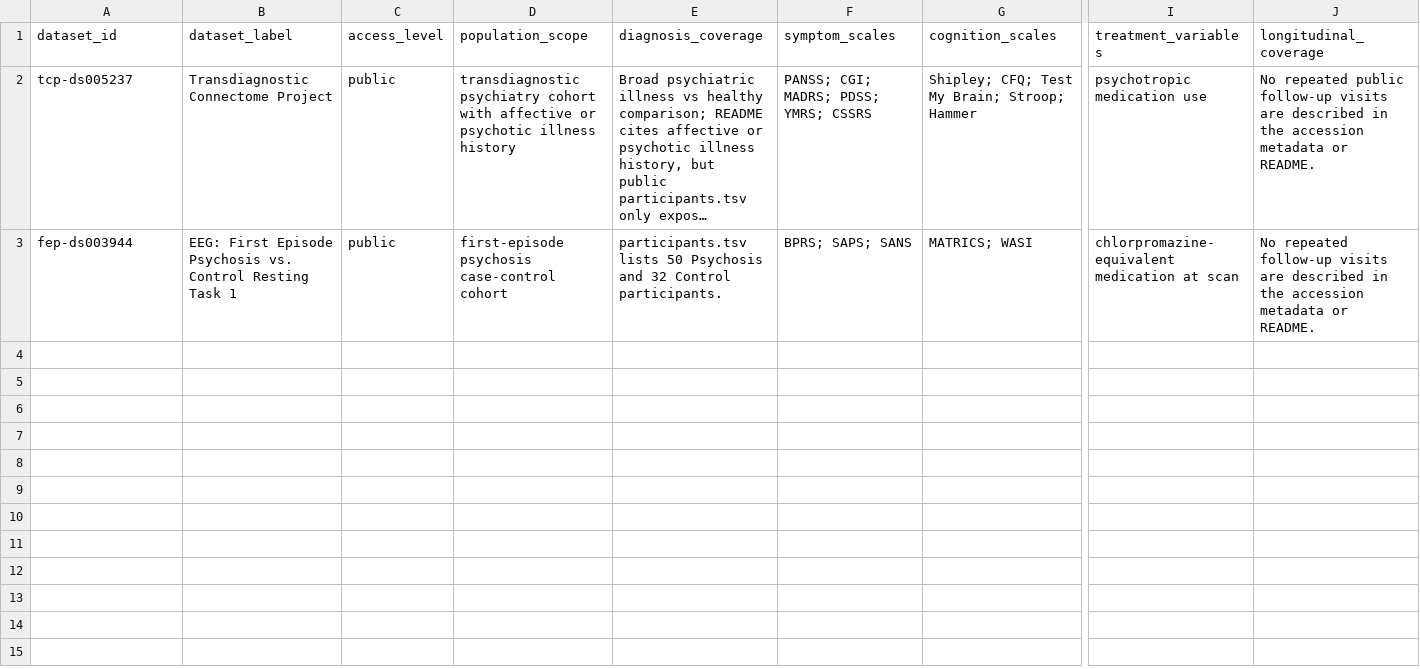
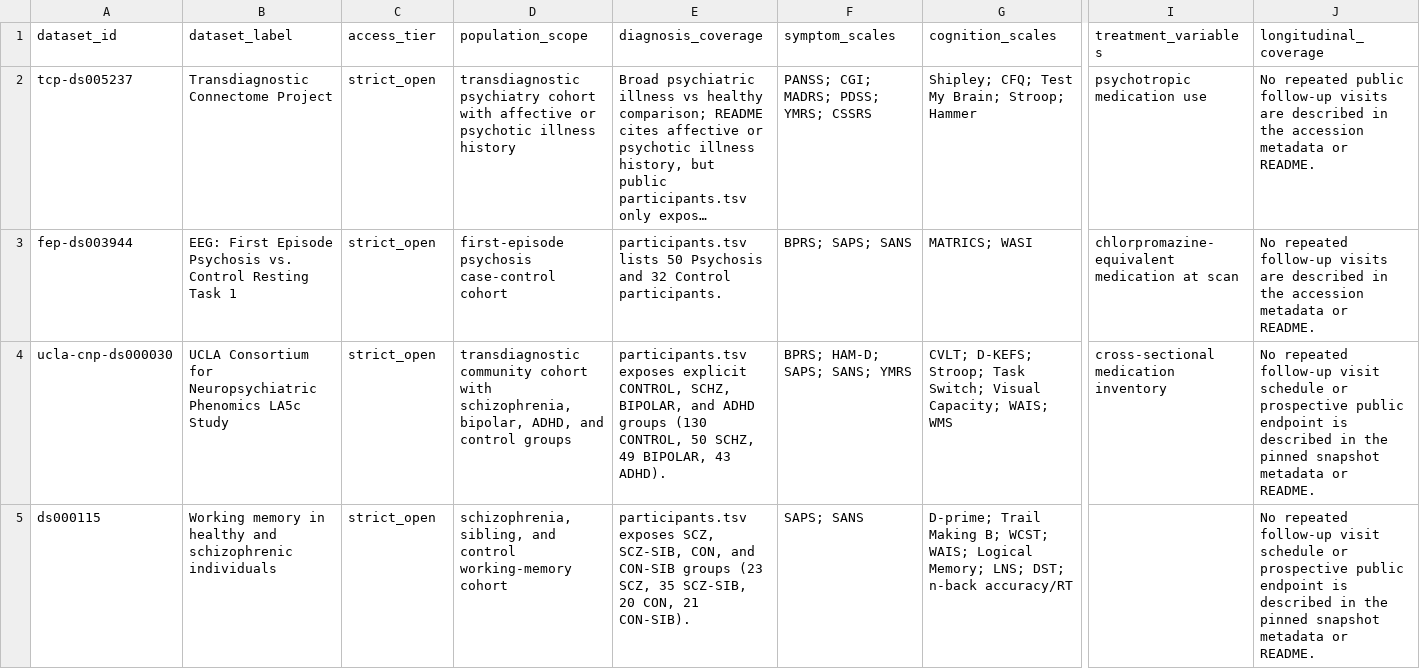
Before and after one commit to Jesse-L-M/scz-stratification-engine, a CSV file: data/curated/benchmark/dataset_registry.csv, drawn as a sheet; only a part is shown, gaps mark what is left out; long unchanged cells end in …; rows hold the shown columns only; the diff names each change by its address in the sheet, - before the commit and + after, or states it on an @@ line.

Commit message:
Expand benchmark audit across access tiers (#17)
* Expand benchmark audit across access tiers

* Add benchmark source fixtures

---------

Co-authored-by: Jesse Merrigan <jesse.merrigan@gmail.com>

```diff
--- a/data/curated/benchmark/dataset_registry.csv
+++ b/data/curated/benchmark/dataset_registry.csv
-C1: access_level
+C1: access_tier
-C2:C3 (access_tier): public
+C2:C3 (access_tier): strict_open
+row 4: ucla-cnp-ds000030 | UCLA Consortium for Neuropsychiatric Phenomics LA5c Study | strict_open | transdiagnostic community cohort with schizophrenia, bipolar, ADHD, and control groups | participants.tsv exposes explicit CONTROL, SCHZ, BIPOLAR, and ADHD groups (130 CONTROL, 50 SCHZ, 49 BIPOLAR, 43 ADHD). | BPRS; HAM-D; SAPS; SANS; YMRS | CVLT; D-KEFS; Stroop; Task Switch; Visual Capacity; WAIS; WMS | cross-sectional medication inventory | No repeated follow-up visit schedule or prospective public endpoint is described in the pinned snapshot metadata or README.
+row 5: ds000115 | Working memory in healthy and schizophrenic individuals | strict_open | schizophrenia, sibling, and control working-memory cohort | participants.tsv exposes SCZ, SCZ-SIB, CON, and CON-SIB groups (23 SCZ, 35 SCZ-SIB, 20 CON, 21 CON-SIB). | SAPS; SANS | D-prime; Trail Making B; WCST; WAIS; Logical Memory; LNS; DST; n-back accuracy/RT |  | No repeated follow-up visit schedule or prospective public endpoint is described in the pinned snapshot metadata or README.
```
Also changed, not shown: 32 other files.
